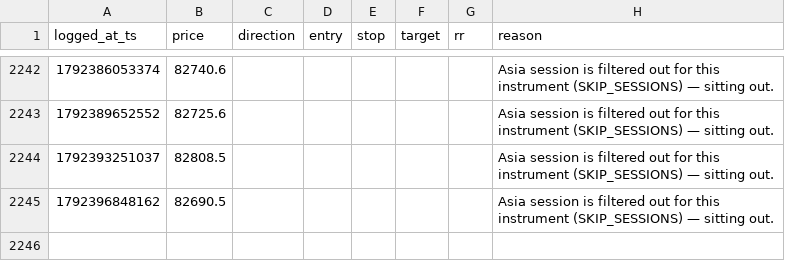
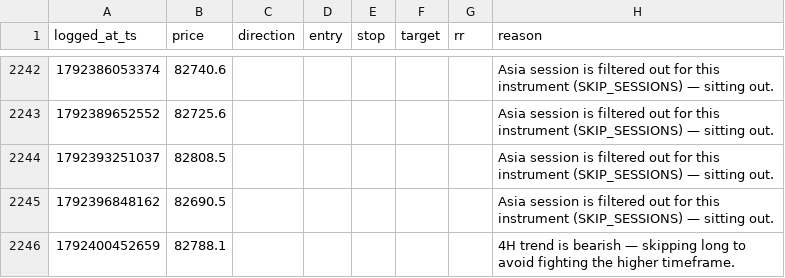
Before and after one commit to mitchielpy-blip/ETH-report-bot, a CSV file: signals_log_btc.csv, drawn as a sheet; only a part is shown, gaps mark what is left out.

```diff
--- a/signals_log_btc.csv
+++ b/signals_log_btc.csv
@@ -2245 +2245,2 @@ logged_at_ts,price,direction,entry,stop,target,rr,reason
 1792396848162,82690.5,,,,,,Asia session is filtered out for this instrument (SKIP_SESSIONS) — sitting out.
+1792400452659,82788.1,,,,,,4H trend is bearish — skipping long to avoid fighting the higher timeframe.
```
Also changed, not shown: signals_log.csv, signals_log_sol.csv, 1 other file.
